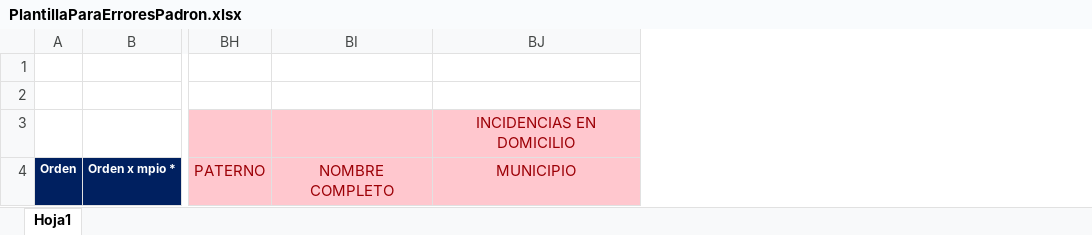
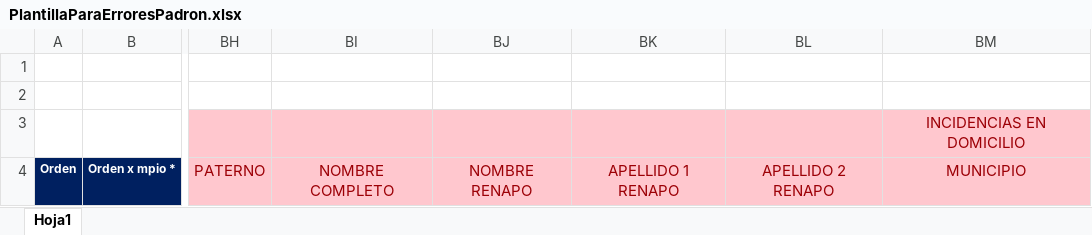
Before and after one commit to rborrazcas/apivales, an Excel workbook: public/archivos/PlantillaParaErroresPadron.xlsx, sheet Hoja1, drawn as a sheet; only a part is shown, gaps mark what is left out; values as stored, in another font and other column widths than the file's, no borders; the diff names each change by its address in the sheet, - before the commit and + after, or states it on an @@ line.

Commit message:
Update: mostrar nombre rp cuando es diferente

```diff
--- a/public/archivos/PlantillaParaErroresPadron.xlsx (sheet Hoja1)
+++ b/public/archivos/PlantillaParaErroresPadron.xlsx (sheet Hoja1)
+column BJ, row 4: NOMBRE RENAPO
+column BK, row 4: APELLIDO 1 RENAPO
+column BL, row 4: APELLIDO 2 RENAPO
```
Also changed, not shown: 7 other files.
